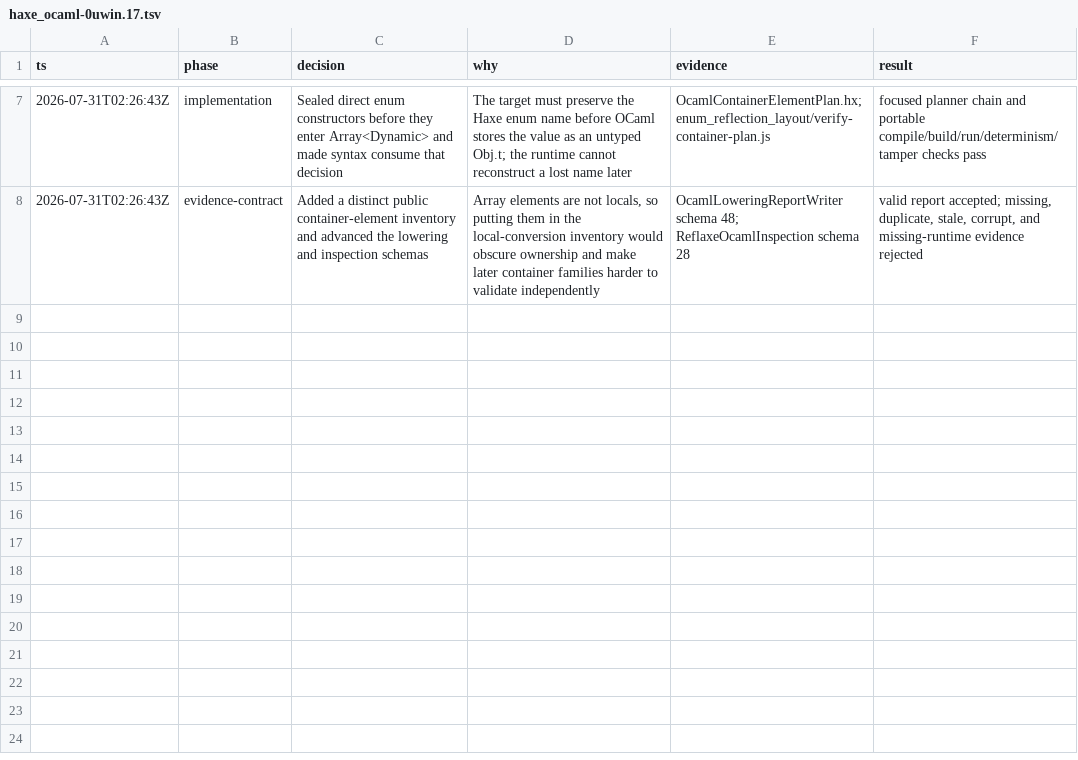
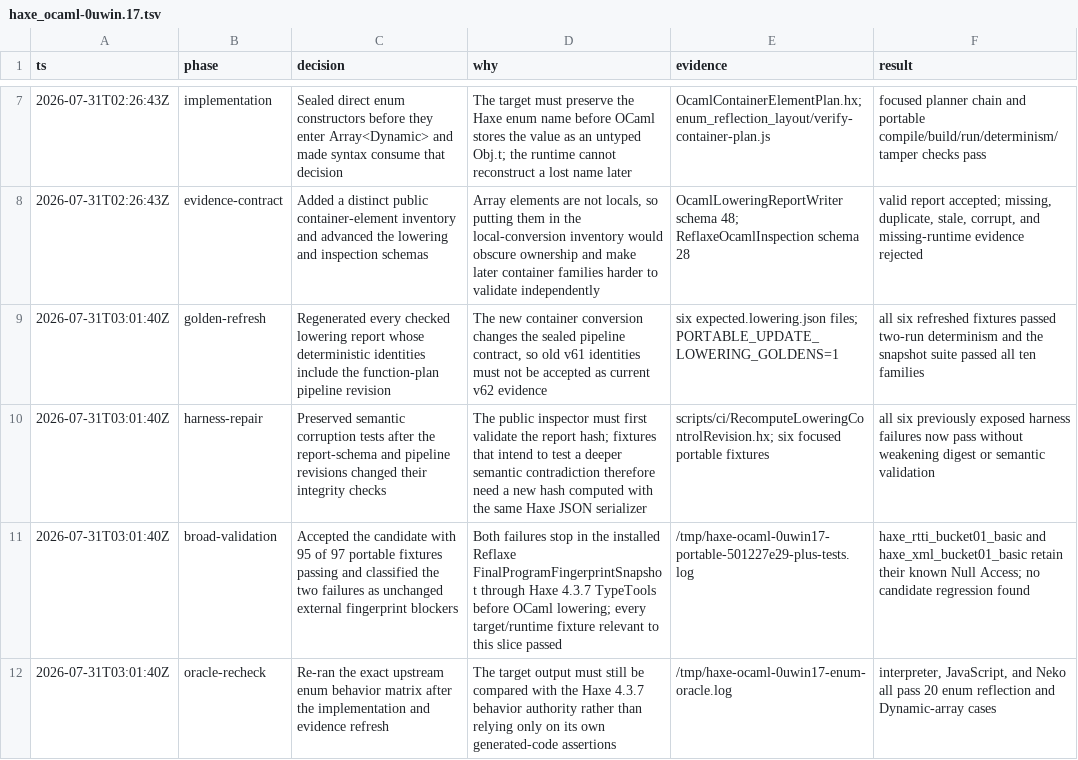
Before and after one commit to fullofcaffeine/hxhx, a TSV file: .audit/haxe_ocaml-0uwin.17.tsv, drawn as a sheet; only a part is shown, gaps mark what is left out.

Commit message:
test(ocaml): refresh sealed plan evidence
Refresh the checked lowering reports after the function-plan pipeline moved to v62, and keep their deterministic identities aligned with the compiler.

Update corruption fixtures so they recompute the control integrity hash with Haxe before testing deeper semantic rejection. This preserves both the hash check and the actionable validation beneath it.

Verified with the six-fixture focused set, the 20-case Haxe 4.3.7 enum oracle, 95 of 97 portable fixtures, and the repository Haxe formatting guard. The remaining two failures are the known upstream Reflaxe fingerprint null accesses.

```diff
--- a/.audit/haxe_ocaml-0uwin.17.tsv
+++ b/.audit/haxe_ocaml-0uwin.17.tsv
@@ -8 +8,5 @@ ts	phase	decision	why	evidence	result
 2026-07-31T02:26:43Z	evidence-contract	Added a distinct public container-element inventory and advanced the lowering and inspection schemas	Array elements are not locals, so putting them in the local-conversion inventory would obscure ownership and make later container families harder to validate independently	OcamlLoweringReportWriter schema 48; ReflaxeOcamlInspection schema 28	valid report accepted; missing, duplicate, stale, corrupt, and missing-runtime evidence rejected
+2026-07-31T03:01:40Z	golden-refresh	Regenerated every checked lowering report whose deterministic identities include the function-plan pipeline revision	The new container conversion changes the sealed pipeline contract, so old v61 identities must not be accepted as current v62 evidence	six expected.lowering.json files; PORTABLE_UPDATE_LOWERING_GOLDENS=1	all six refreshed fixtures passed two-run determinism and the snapshot suite passed all ten families
+2026-07-31T03:01:40Z	harness-repair	Preserved semantic corruption tests after the report-schema and pipeline revisions changed their integrity checks	The public inspector must first validate the report hash; fixtures that intend to test a deeper semantic contradiction therefore need a new hash computed with the same Haxe JSON serializer	scripts/ci/RecomputeLoweringControlRevision.hx; six focused portable fixtures	all six previously exposed harness failures now pass without weakening digest or semantic validation
+2026-07-31T03:01:40Z	broad-validation	Accepted the candidate with 95 of 97 portable fixtures passing and classified the two failures as unchanged external fingerprint blockers	Both failures stop in the installed Reflaxe FinalProgramFingerprintSnapshot through Haxe 4.3.7 TypeTools before OCaml lowering; every target/runtime fixture relevant to this slice passed	/tmp/haxe-ocaml-0uwin17-portable-501227e29-plus-tests.log	haxe_rtti_bucket01_basic and haxe_xml_bucket01_basic retain their known Null Access; no candidate regression found
+2026-07-31T03:01:40Z	oracle-recheck	Re-ran the exact upstream enum behavior matrix after the implementation and evidence refresh	The target output must still be compared with the Haxe 4.3.7 behavior authority rather than relying only on its own generated-code assertions	/tmp/haxe-ocaml-0uwin17-enum-oracle.log	interpreter, JavaScript, and Neko all pass 20 enum reflection and Dynamic-array cases
```
Also changed, not shown: 13 other files.
